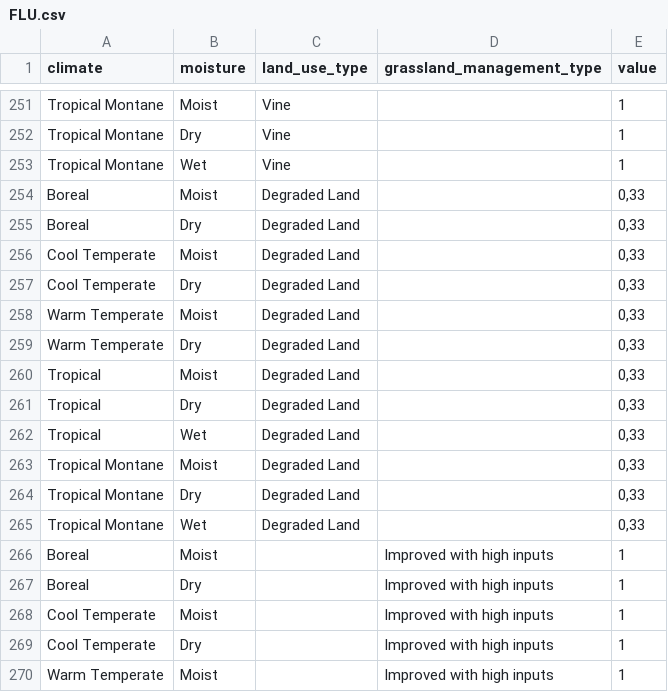
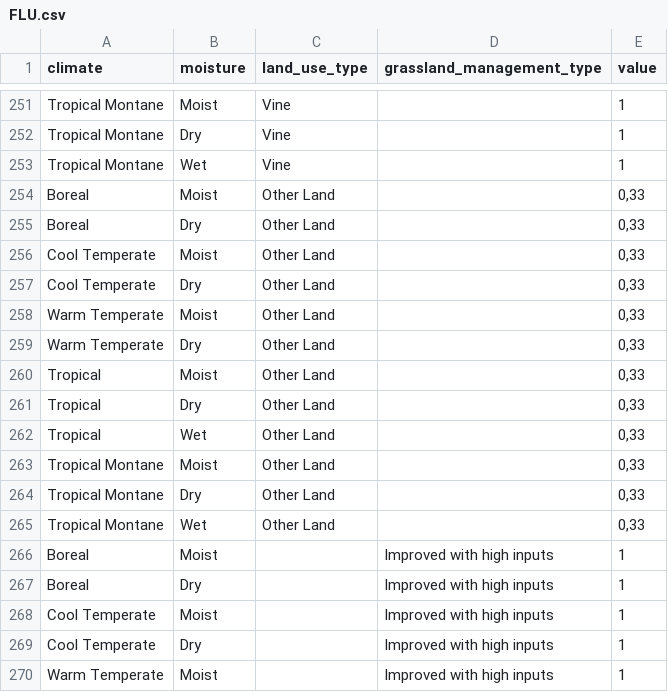
Before and after one commit to un-fao/exact-django-webapp, a CSV file: djangoexact/scripts/ipcc_data/FLU.csv, drawn as a sheet; only a part is shown, gaps mark what is left out.

Commit message:
fix: remove old reference to degraded land in favor of other land in FLU data

```diff
--- a/djangoexact/scripts/ipcc_data/FLU.csv
+++ b/djangoexact/scripts/ipcc_data/FLU.csv
@@ -253,14 +253,14 @@ Tropical Montane;Dry;Vine;;1
 Tropical Montane;Wet;Vine;;1
-Boreal;Moist;Degraded Land;;0,33
-Boreal;Dry;Degraded Land;;0,33
-Cool Temperate;Moist;Degraded Land;;0,33
-Cool Temperate;Dry;Degraded Land;;0,33
-Warm Temperate;Moist;Degraded Land;;0,33
-Warm Temperate;Dry;Degraded Land;;0,33
-Tropical;Moist;Degraded Land;;0,33
-Tropical;Dry;Degraded Land;;0,33
-Tropical;Wet;Degraded Land;;0,33
-Tropical Montane;Moist;Degraded Land;;0,33
-Tropical Montane;Dry;Degraded Land;;0,33
-Tropical Montane;Wet;Degraded Land;;0,33
+Boreal;Moist;Other Land;;0,33
+Boreal;Dry;Other Land;;0,33
+Cool Temperate;Moist;Other Land;;0,33
+Cool Temperate;Dry;Other Land;;0,33
+Warm Temperate;Moist;Other Land;;0,33
+Warm Temperate;Dry;Other Land;;0,33
+Tropical;Moist;Other Land;;0,33
+Tropical;Dry;Other Land;;0,33
+Tropical;Wet;Other Land;;0,33
+Tropical Montane;Moist;Other Land;;0,33
+Tropical Montane;Dry;Other Land;;0,33
+Tropical Montane;Wet;Other Land;;0,33
 Boreal;Moist;;Improved with high inputs;1
```
Also changed, not shown: 1 other file.
